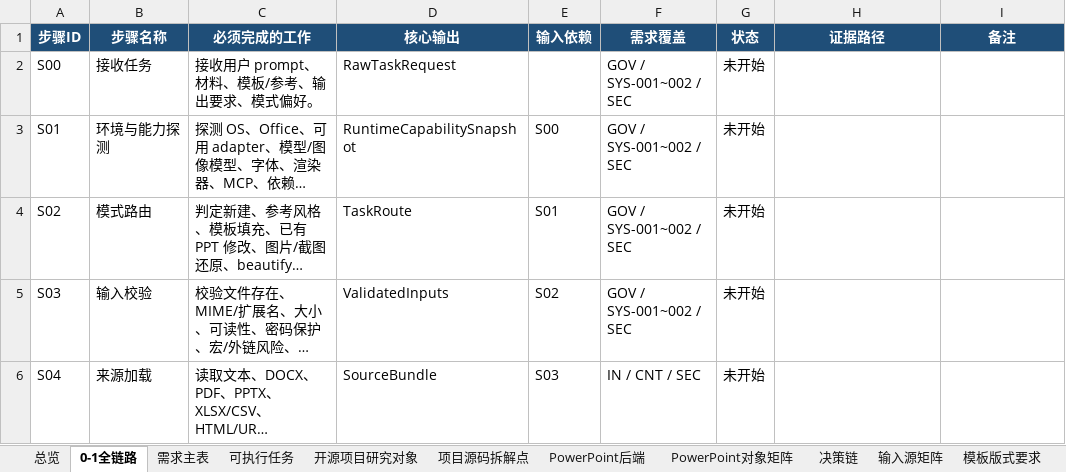
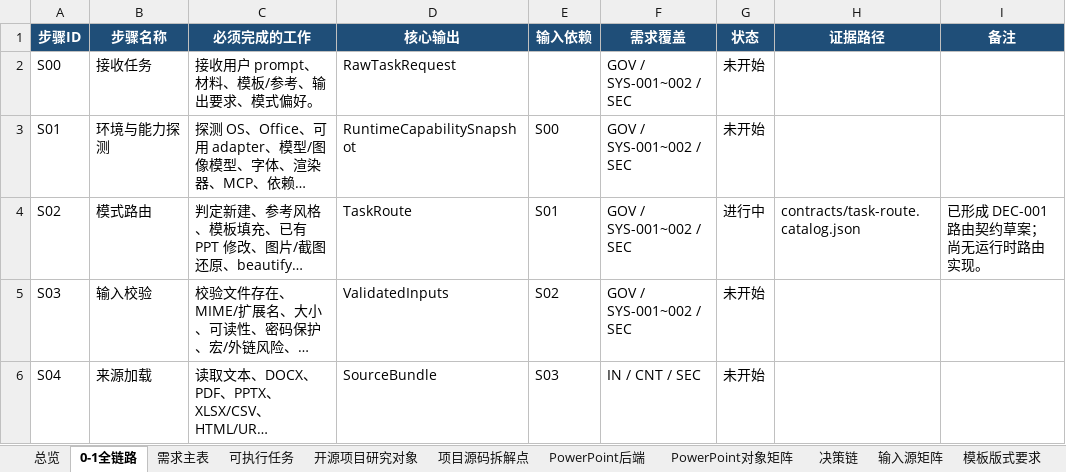
Before and after one commit to XXYoLoong/YoloongPPT, an Excel workbook: AI_PPT_完整需求与任务矩阵_V0.3.xlsx, sheet 0-1全链路, drawn as a sheet; only a part is shown; long unchanged cells end in …; values as stored, in another font and other column widths than the file's, no borders; conditional formats and table styles not drawn; the diff names each change by its address in the sheet, - before the commit and + after, or states it on an @@ line.

```diff
--- a/AI_PPT_完整需求与任务矩阵_V0.3.xlsx (sheet 0-1全链路)
+++ b/AI_PPT_完整需求与任务矩阵_V0.3.xlsx (sheet 0-1全链路)
-G4 (状态): 未开始
+G4 (状态): 进行中
-H4 (证据路径): (empty)
+H4 (证据路径): contracts/task-route.catalog.json
-I4 (备注): (empty)
+I4 (备注): 已形成 DEC-001 路由契约草案；尚无运行时路由实现。
```
Also changed, not shown: sheet 需求主表, sheet 可执行任务, sheet 总览, sheet 决策链, charts or pictures, 6 other files.
